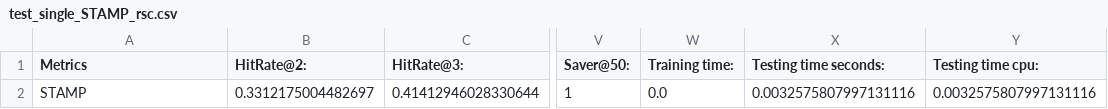
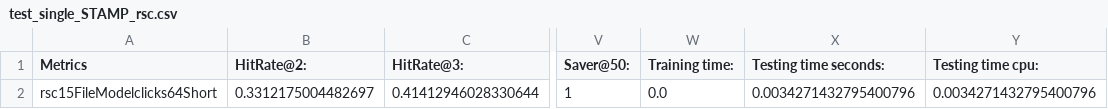
Before and after one commit to gshamay/session-rec, a CSV file: results/rsc15/Train1EOSTestNoEOS/STAMP/test_single_STAMP_rsc.csv, drawn as a sheet; only a part is shown, gaps mark what is left out; the diff names each change by its address in the sheet, - before the commit and + after, or states it on an @@ line.

```diff
--- a/results/rsc15/Train1EOSTestNoEOS/STAMP/test_single_STAMP_rsc.csv
+++ b/results/rsc15/Train1EOSTestNoEOS/STAMP/test_single_STAMP_rsc.csv
-A2 (Metrics): STAMP
+A2 (Metrics): rsc15FileModelclicks64Short
-X2 (Testing time seconds:): 0.0032575807997131116
+X2 (Testing time seconds:): 0.0034271432795400796
-Y2 (Testing time cpu:): 0.0032575807997131116
+Y2 (Testing time cpu:): 0.0034271432795400796
```
Also changed, not shown: results/rsc15/Train1EOSTestNoEOS/ar/test_single_ar_rsc.csv, results/rsc15/TrainNoEOSTest1EOS_naiveTrue/ar/test_single_ar_ar.csv, 2 other files.
